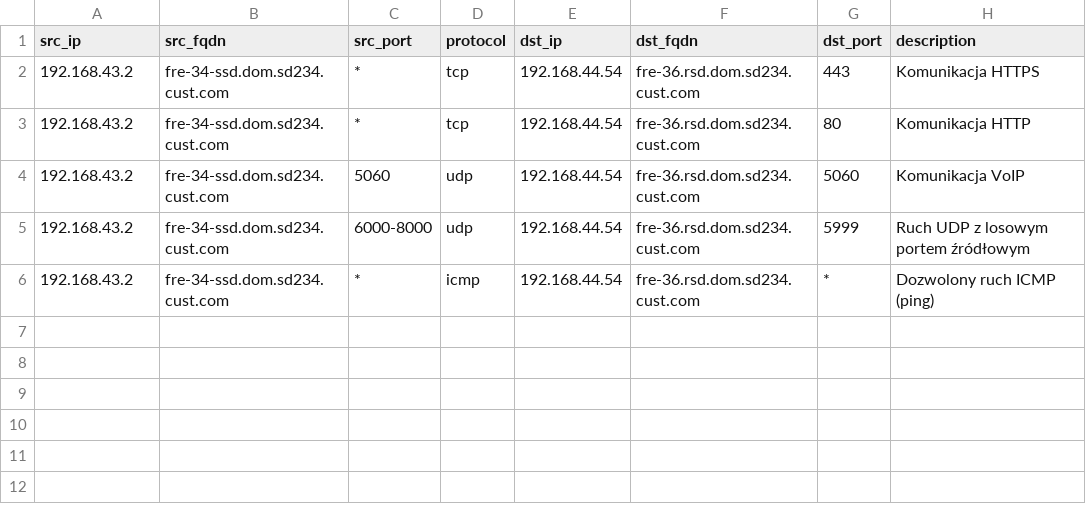
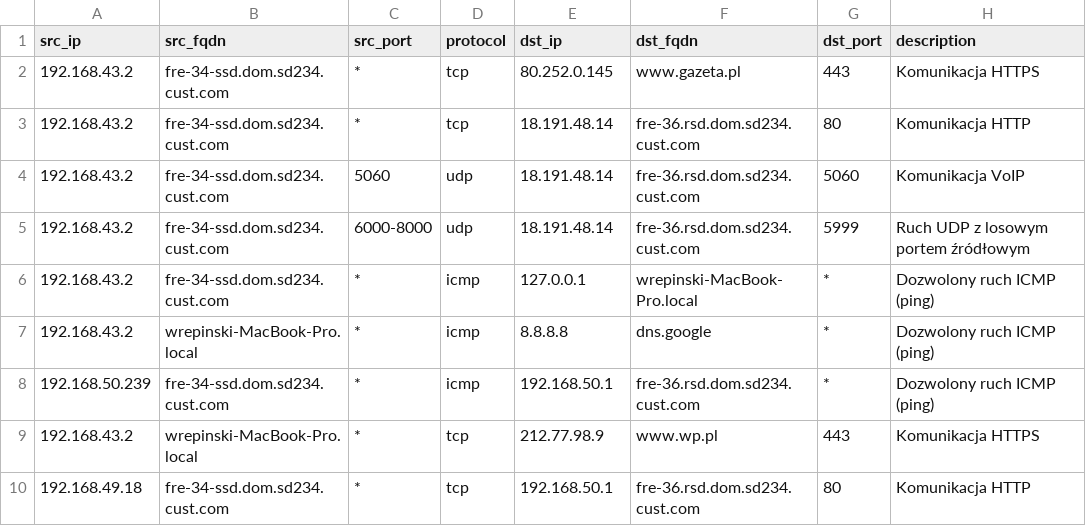
Before and after one commit to WojRep/check_network_policies, a CSV file: network_policy.csv, drawn as a sheet.

```diff
--- a/network_policy.csv
+++ b/network_policy.csv
@@ -1,6 +1,10 @@
 src_ip,src_fqdn,src_port,protocol,dst_ip,dst_fqdn,dst_port,description
-192.168.43.2,fre-34-ssd.dom.sd234.cust.com,*,tcp,192.168.44.54,fre-36.rsd.dom.sd234.cust.com,443,Komunikacja HTTPS
-192.168.43.2,fre-34-ssd.dom.sd234.cust.com,*,tcp,192.168.44.54,fre-36.rsd.dom.sd234.cust.com,80,Komunikacja HTTP
-192.168.43.2,fre-34-ssd.dom.sd234.cust.com,5060,udp,192.168.44.54,fre-36.rsd.dom.sd234.cust.com,5060,Komunikacja VoIP
-192.168.43.2,fre-34-ssd.dom.sd234.cust.com,6000-8000,udp,192.168.44.54,fre-36.rsd.dom.sd234.cust.com,5999,Ruch UDP z losowym portem źródłowym
-192.168.43.2,fre-34-ssd.dom.sd234.cust.com,*,icmp,192.168.44.54,fre-36.rsd.dom.sd234.cust.com,*,Dozwolony ruch ICMP (ping)
+192.168.43.2,fre-34-ssd.dom.sd234.cust.com,*,tcp,80.252.0.145,www.gazeta.pl,443,Komunikacja HTTPS
+192.168.43.2,fre-34-ssd.dom.sd234.cust.com,*,tcp,18.191.48.14,fre-36.rsd.dom.sd234.cust.com,80,Komunikacja HTTP
+192.168.43.2,fre-34-ssd.dom.sd234.cust.com,5060,udp,18.191.48.14,fre-36.rsd.dom.sd234.cust.com,5060,Komunikacja VoIP
+192.168.43.2,fre-34-ssd.dom.sd234.cust.com,6000-8000,udp,18.191.48.14,fre-36.rsd.dom.sd234.cust.com,5999,Ruch UDP z losowym portem źródłowym
+192.168.43.2,fre-34-ssd.dom.sd234.cust.com,*,icmp,127.0.0.1,wrepinski-MacBook-Pro.local,*,Dozwolony ruch ICMP (ping)
+192.168.43.2,wrepinski-MacBook-Pro.local,*,icmp,8.8.8.8,dns.google,*,Dozwolony ruch ICMP (ping)
+192.168.50.239,fre-34-ssd.dom.sd234.cust.com,*,icmp,192.168.50.1,fre-36.rsd.dom.sd234.cust.com,*,Dozwolony ruch ICMP (ping)
+192.168.43.2,wrepinski-MacBook-Pro.local,*,tcp,212.77.98.9,www.wp.pl,443,Komunikacja HTTPS
+192.168.49.18,fre-34-ssd.dom.sd234.cust.com,*,tcp,192.168.50.1,fre-36.rsd.dom.sd234.cust.com,80,Komunikacja HTTP
```
Also changed, not shown: 3 other files.
